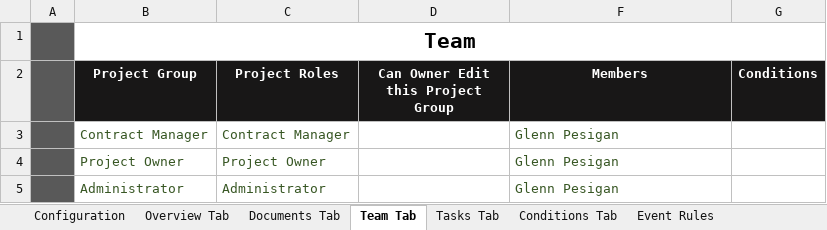
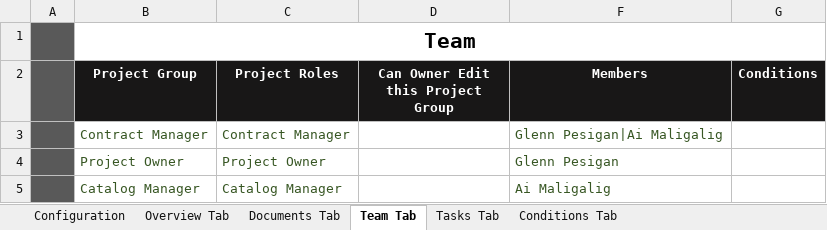
Before and after one commit to glennpesigan/provisioning-tool-v1, an Excel workbook: data/Design Matrix - Template.XLSM, sheet Team Tab, drawn as a sheet; values as stored, in another font and other column widths than the file's, no borders; removed rows and columns are numbered as before the commit, all else as after; the diff names each change by its address in the sheet, - before the commit and + after, or states it on an @@ line.

```diff
--- a/data/Design Matrix - Template.XLSM (sheet Team Tab)
+++ b/data/Design Matrix - Template.XLSM (sheet Team Tab)
@@ sheet tab hidden: Event Rules @@
-F3 (Members): Glenn Pesigan
+F3 (Members): Glenn Pesigan|Ai Maligalig
-row 5:  | Administrator | Administrator |  | Glenn Pesigan
+row 5:  | Catalog Manager | Catalog Manager |  | Ai Maligalig
```
Also changed, not shown: sheet Tasks Tab, sheet Conditions Tab, sheet Overview Tab, sheet Documents Tab, sheet Configuration, other sheet tabs, 5 other files.
